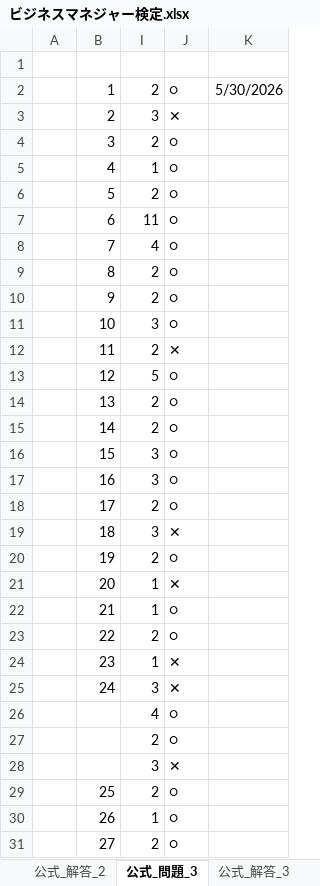
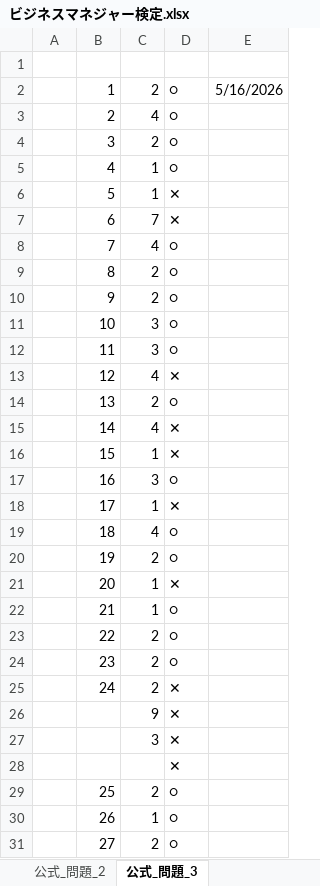
Before and after one commit to h-y-it/Document, an Excel workbook: ビジネスマネジャー検定.xlsx, sheet 公式_問題_3, drawn as a sheet; only a part is shown; values as stored, in another font and other column widths than the file's, no borders; removed rows and columns are numbered as before the commit, all else as after; the diff covers the shown part only; the diff names each change by its address in the sheet, - before the commit and + after, or states it on an @@ line.

```diff
--- a/ビジネスマネジャー検定.xlsx (sheet 公式_問題_3)
+++ b/ビジネスマネジャー検定.xlsx (sheet 公式_問題_3)
-column K, row 2: 5/30/2026
@@ column E unhidden, row 2: 5/16/2026 @@
-C3: 3
+C3: 4
-D3: ✕
+D3: ○
-C6: 2
+C6: 1
-D6:D7: ○
+D6:D7: ✕
-C7: 11
+C7: 7
-C12: 2
+C12: 3
-D12: ✕
+D12: ○
-C13: 5
+C13: 4
-D13: ○
+D13: ✕
-C15: 2
+C15: 4
-D15:D16: ○
+D15:D16: ✕
-C16: 3
+C16: 1
-C18: 2
+C18: 1
-D18: ○
+D18: ✕
-C19: 3
+C19: 4
-D19: ✕
+D19: ○
-C24: 1
+C24: 2
-D24: ✕
+D24: ○
-C25: 3
+C25: 2
-row 26:  |  | 4 | ○
-row 27:  |  | 2 | ○
+row 26:  |  | 9 | ✕
+row 28:  |  |  | ✕
```
Also changed, not shown: 2 added rows and 12 edited cells elsewhere in this sheet, sheet 要点_問題, sheet 要点_解答, sheet 公式_分野別_問題, sheet 公式_問題_2, sheet 公式_問題_1, sheet 公式_解答_3, other sheet tabs, hidden cells.
